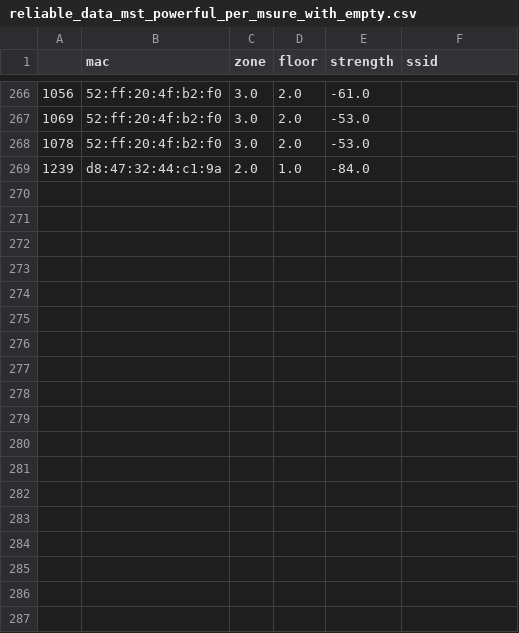
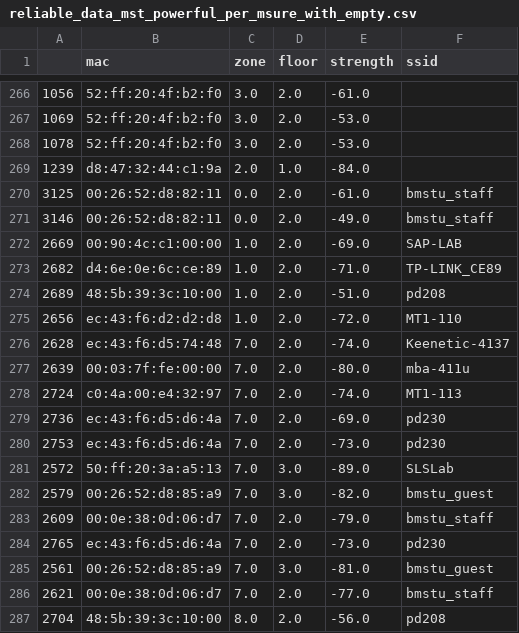
Before and after one commit to kek-sick/VKRB, a CSV file: data_set/reliable_data_mst_powerful_per_msure_with_empty.csv, drawn as a sheet; only a part is shown, gaps mark what is left out; the diff names each change by its address in the sheet, - before the commit and + after, or states it on an @@ line.

Commit message:
Data sets fixed; Model fixed; best result 73%

```diff
--- a/data_set/reliable_data_mst_powerful_per_msure_with_empty.csv
+++ b/data_set/reliable_data_mst_powerful_per_msure_with_empty.csv
+row 270: 3125 | 00:26:52:d8:82:11 | 0.0 | 2.0 | -61.0 | bmstu_staff
+row 271: 3146 | 00:26:52:d8:82:11 | 0.0 | 2.0 | -49.0 | bmstu_staff
+row 272: 2669 | 00:90:4c:c1:00:00 | 1.0 | 2.0 | -69.0 | SAP-LAB
+row 273: 2682 | d4:6e:0e:6c:ce:89 | 1.0 | 2.0 | -71.0 | TP-LINK_CE89
+row 274: 2689 | 48:5b:39:3c:10:00 | 1.0 | 2.0 | -51.0 | pd208
+row 275: 2656 | ec:43:f6:d2:d2:d8 | 1.0 | 2.0 | -72.0 | MT1-110
+row 276: 2628 | ec:43:f6:d5:74:48 | 7.0 | 2.0 | -74.0 | Keenetic-4137
+row 277: 2639 | 00:03:7f:fe:00:00 | 7.0 | 2.0 | -80.0 | mba-411u
+row 278: 2724 | c0:4a:00:e4:32:97 | 7.0 | 2.0 | -74.0 | MT1-113
+row 279: 2736 | ec:43:f6:d5:d6:4a | 7.0 | 2.0 | -69.0 | pd230
+row 280: 2753 | ec:43:f6:d5:d6:4a | 7.0 | 2.0 | -73.0 | pd230
+row 281: 2572 | 50:ff:20:3a:a5:13 | 7.0 | 3.0 | -89.0 | SLSLab
+row 282: 2579 | 00:26:52:d8:85:a9 | 7.0 | 3.0 | -82.0 | bmstu_guest
+row 283: 2609 | 00:0e:38:0d:06:d7 | 7.0 | 2.0 | -79.0 | bmstu_staff
+row 284: 2765 | ec:43:f6:d5:d6:4a | 7.0 | 2.0 | -73.0 | pd230
+row 285: 2561 | 00:26:52:d8:85:a9 | 7.0 | 3.0 | -81.0 | bmstu_guest
+row 286: 2621 | 00:0e:38:0d:06:d7 | 7.0 | 2.0 | -77.0 | bmstu_staff
+row 287: 2704 | 48:5b:39:3c:10:00 | 8.0 | 2.0 | -56.0 | pd208
```
Also changed, not shown: 5 other files.
